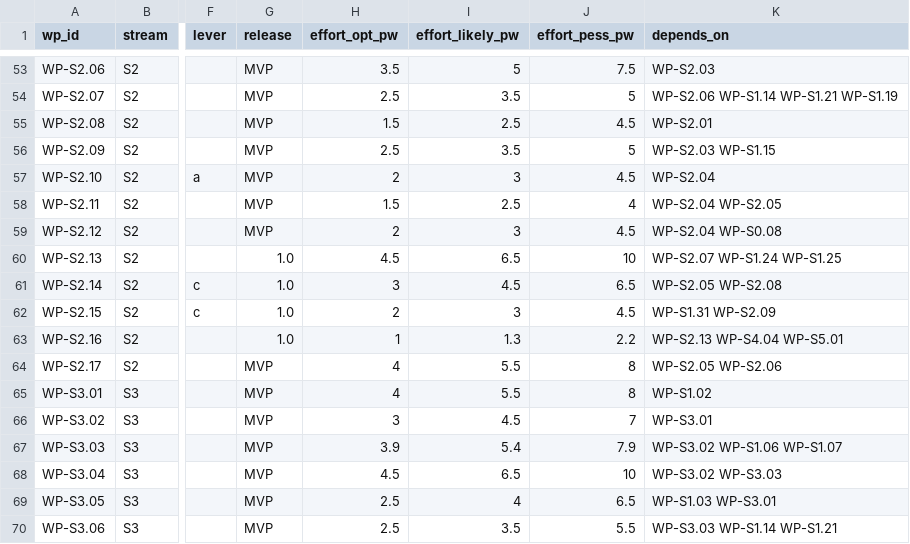
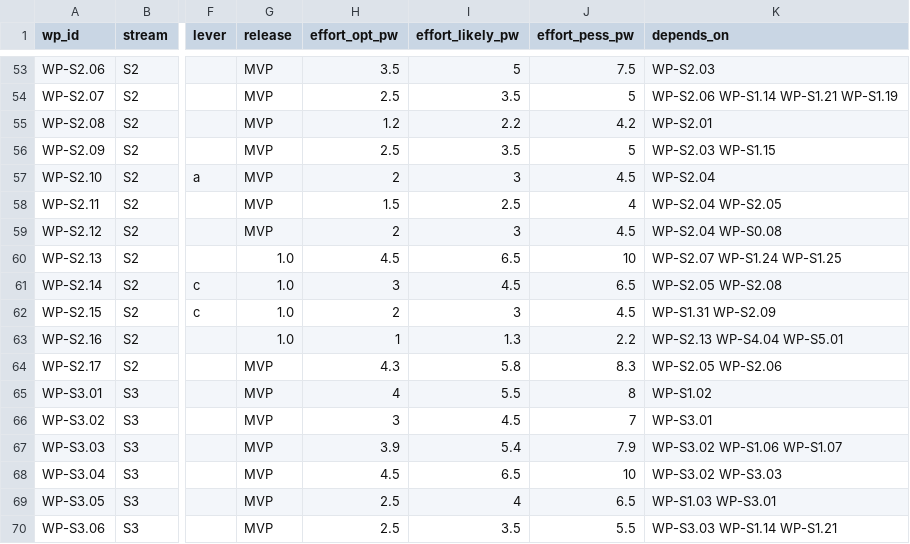
Before and after one commit to Ironkode787/ElektraWatt, a CSV file: docs/plan/work-packages.csv, drawn as a sheet; only a part is shown, gaps mark what is left out; the diff names each change by its address in the sheet, - before the commit and + after, or states it on an @@ line.

```diff
--- a/docs/plan/work-packages.csv
+++ b/docs/plan/work-packages.csv
-H55 (effort_opt_pw): 1.5
+H55 (effort_opt_pw): 1.2
-I55 (effort_likely_pw): 2.5
+I55 (effort_likely_pw): 2.2
-J55 (effort_pess_pw): 4.5
+J55 (effort_pess_pw): 4.2
-H64 (effort_opt_pw): 4
+H64 (effort_opt_pw): 4.3
-I64 (effort_likely_pw): 5.5
+I64 (effort_likely_pw): 5.8
-J64 (effort_pess_pw): 8
+J64 (effort_pess_pw): 8.3
```
Also changed, not shown: docs/plan/milestones.csv, docs/plan/wp-schedule.csv, 7 other files.
